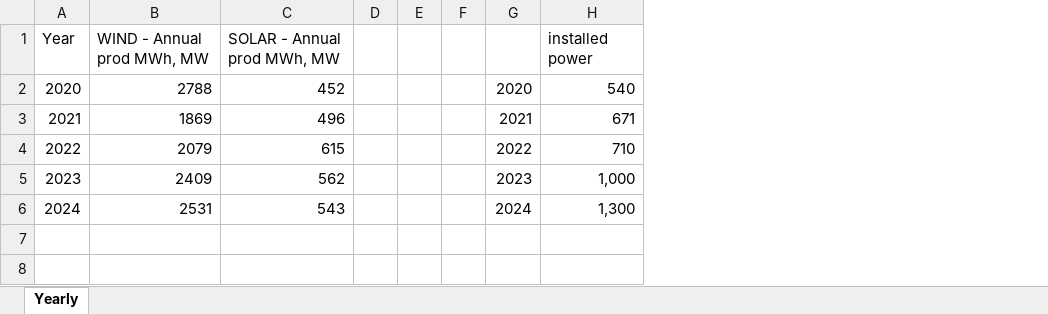
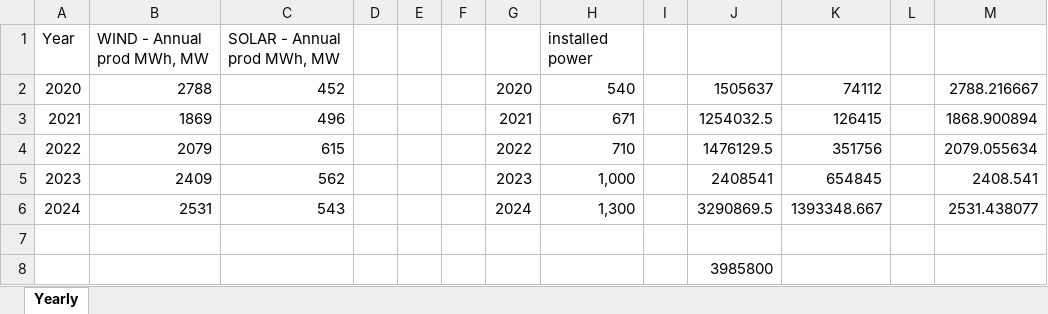
Before and after one commit to kevinerikssonSunly/Simulation, an Excel workbook: data/YIELD_LT.xlsx, sheet Yearly, drawn as a sheet; values as stored, in another font and other column widths than the file's, no borders; the diff names each change by its address in the sheet, - before the commit and + after, or states it on an @@ line.

```diff
--- a/data/YIELD_LT.xlsx (sheet Yearly)
+++ b/data/YIELD_LT.xlsx (sheet Yearly)
+column I, empty
+column J, rows 2-6: 1505637 | 1254032.5 | 1476129.5 | 2408541 | 3290869.5
+column K, rows 2-6: 74112 | 126415 | 351756 | 654845 | 1393348.667
+column L, empty
+column M, rows 2-6: 2788.216667 | 1868.900894 | 2079.055634 | 2408.541 | 2531.438077
+row 7: (empty)
+row 8:  |  |  |  |  |  |  |  |  | 3985800
```
Also changed, not shown: data/Simulator output.xlsx, data/YIELD_LV.xlsx, 17 other files.
